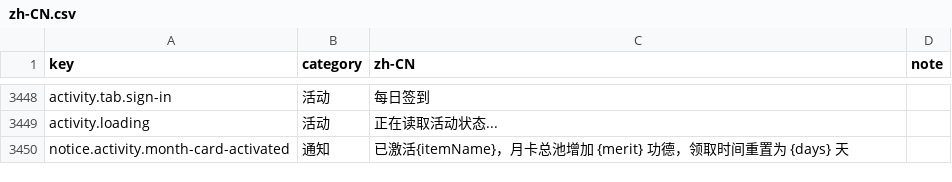
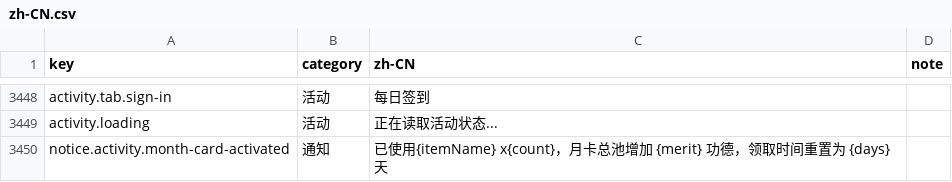
Before and after one commit to fruktoguo/daojie-yusheng, a CSV file: packages/client/src/content/i18n/zh-CN.csv, drawn as a sheet; only a part is shown, gaps mark what is left out.

```diff
--- a/packages/client/src/content/i18n/zh-CN.csv
+++ b/packages/client/src/content/i18n/zh-CN.csv
@@ -3455,2 +3455,2 @@ activity.tab.sign-in,活动,每日签到,
 activity.loading,活动,正在读取活动状态...,
-notice.activity.month-card-activated,通知,已激活{itemName}，月卡总池增加 {merit} 功德，领取时间重置为 {days} 天,
+notice.activity.month-card-activated,通知,已使用{itemName} x{count}，月卡总池增加 {merit} 功德，领取时间重置为 {days} 天,
```
Also changed, not shown: 9 other files.
